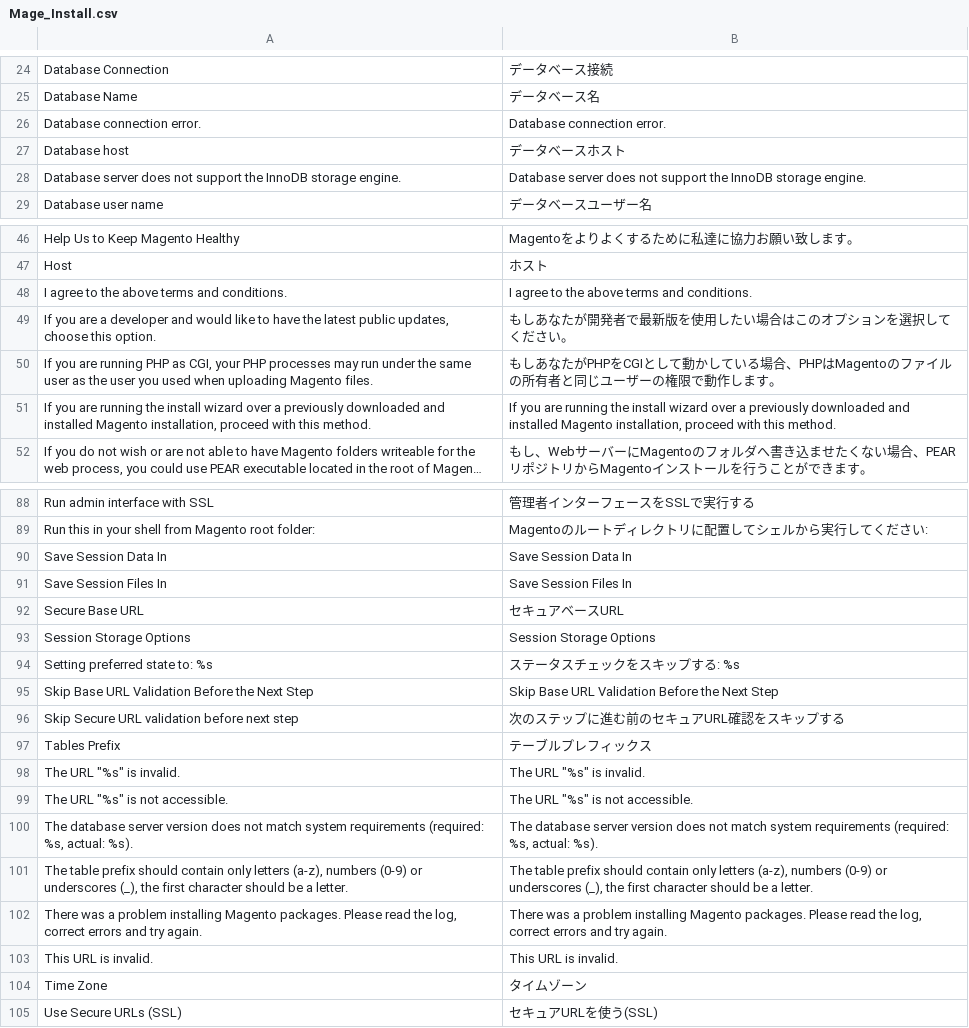
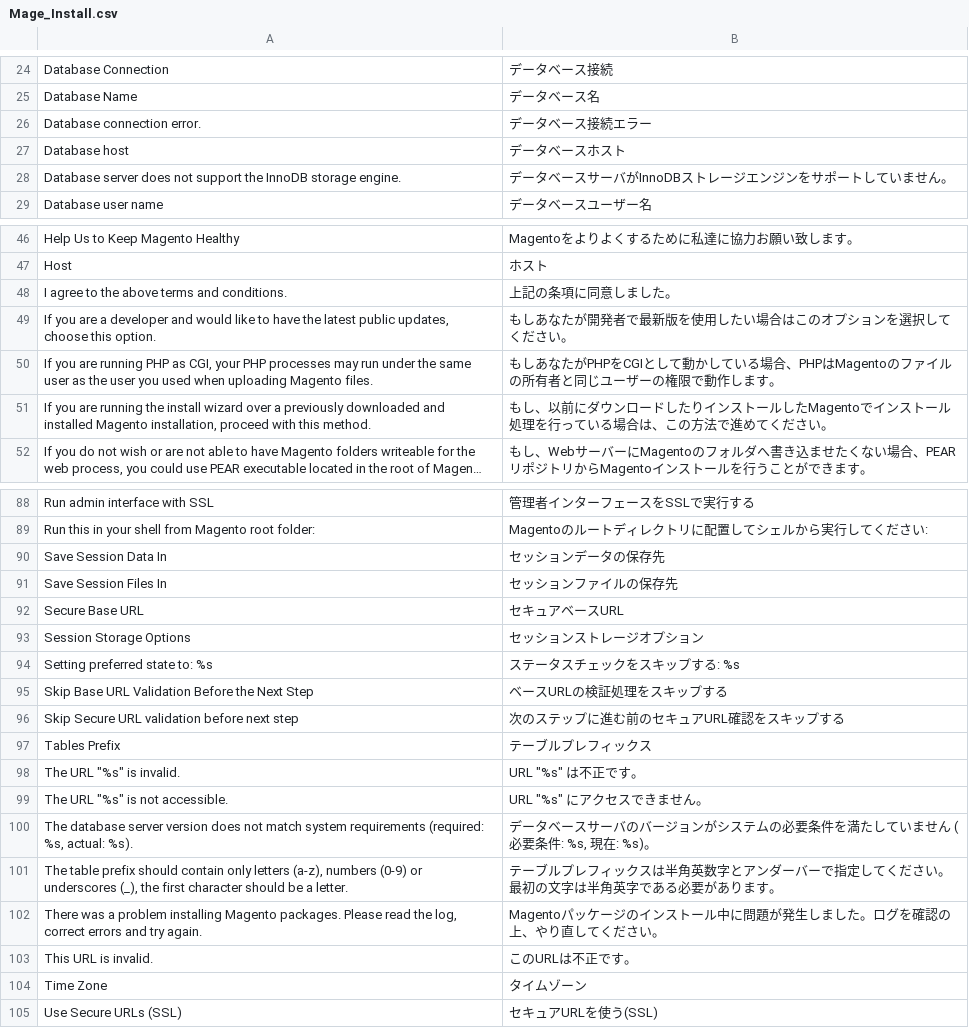
Before and after one commit to HirokazuNishi/Magento-Japanese-Translation, a CSV file: ja_JP/Mage_Install.csv, drawn as a sheet; only a part is shown, gaps mark what is left out; long unchanged cells end in …; the diff covers the shown part only; the diff names each change by its address in the sheet, - before the commit and + after, or states it on an @@ line.

Commit message:
Update translation.
	modified:   ja_JP/Mage_Adminhtml.csv
	modified:   ja_JP/Mage_Customer.csv
	modified:   ja_JP/Mage_Install.csv
	modified:   ja_JP/Mage_Tax.csv

```diff
--- a/ja_JP/Mage_Install.csv
+++ b/ja_JP/Mage_Install.csv
-B26: Database connection error.
+B26: データベース接続エラー
-B28: Database server does not support the InnoDB storage engine.
+B28: データベースサーバがInnoDBストレージエンジンをサポートしていません。
-B48: I agree to the above terms and conditions.
+B48: 上記の条項に同意しました。
-B51: If you are running the install wizard over a previously downloaded and installed Magento installation, proceed with this method.
+B51: もし、以前にダウンロードしたりインストールしたMagentoでインストール処理を行っている場合は、この方法で進めてください。
-B90: Save Session Data In
+B90: セッションデータの保存先
-B91: Save Session Files In
+B91: セッションファイルの保存先
-B93: Session Storage Options
+B93: セッションストレージオプション
-B95: Skip Base URL Validation Before the Next Step
+B95: ベースURLの検証処理をスキップする
-B98: The URL "%s" is invalid.
+B98: URL "%s" は不正です。
-B99: The URL "%s" is not accessible.
+B99: URL "%s" にアクセスできません。
-B100: The database server version does not match system requirements (required: %s, actual: %s).
+B100: データベースサーバのバージョンがシステムの必要条件を満たしていません (必要条件: %s, 現在: %s)。
-B101: The table prefix should contain only letters (a-z), numbers (0-9) or underscores (_), the first character should be a letter.
+B101: テーブルプレフィックスは半角英数字とアンダーバーで指定してください。最初の文字は半角英字である必要があります。
-B102: There was a problem installing Magento packages. Please read the log, correct errors and try again.
+B102: Magentoパッケージのインストール中に問題が発生しました。ログを確認の上、やり直してください。
-B103: This URL is invalid.
+B103: このURLは不正です。
```
Also changed, not shown: 9 edited cells elsewhere in this file, ja_JP/Mage_Adminhtml.csv, ja_JP/Mage_Customer.csv, 1 other file.
